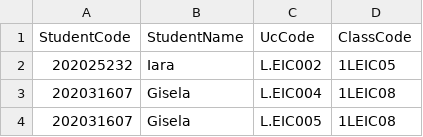
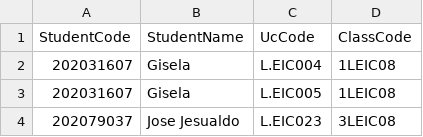
Before and after one commit to Tomas-Telmo/AED_PROJ_1, a CSV file: cmake-build-debug/students_classes.csv (was cmake-build-default/students_classes.csv), drawn as a sheet; only a part is shown; the shorter side is filled out with more unchanged rows.

Commit message:
remove students from UC(and class)

```diff
--- a/cmake-build-default/students_classes.csv
+++ b/cmake-build-debug/students_classes.csv
@@ -1,3 +1,2 @@
 StudentCode,StudentName,UcCode,ClassCode
-202025232,Iara,L.EIC002,1LEIC05
 202031607,Gisela,L.EIC004,1LEIC08
```
Also changed, not shown: 11 other files.
